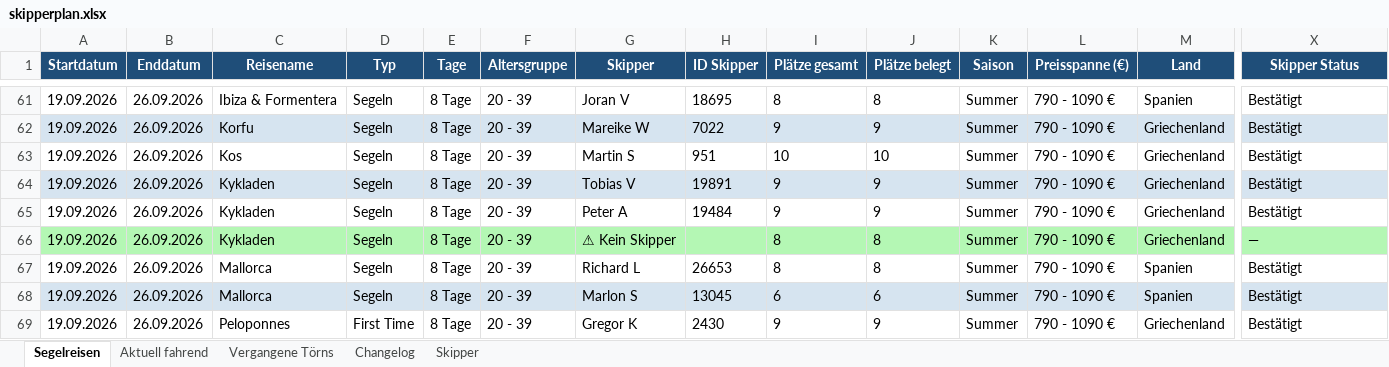
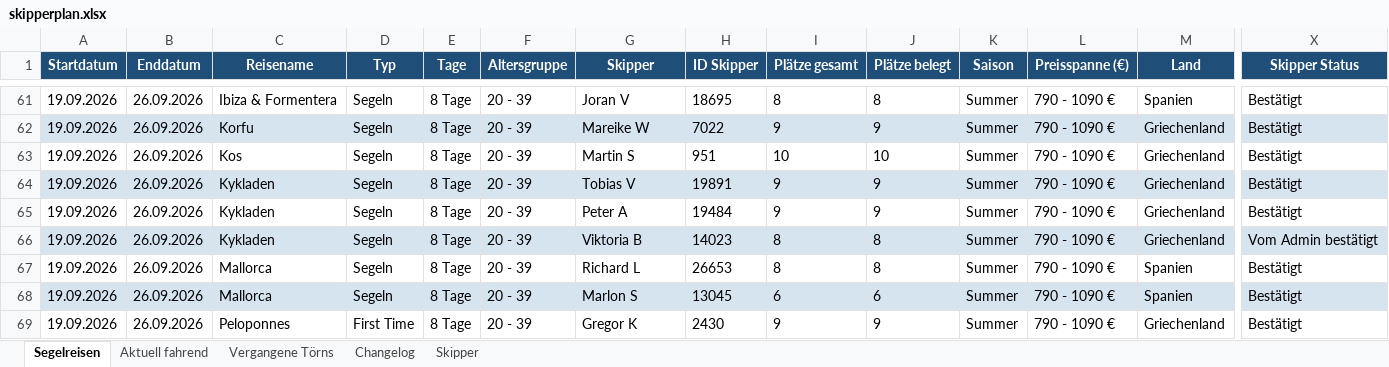
Before and after one commit to WolkeYachting/Skipperplan, an Excel workbook: skipperplan.xlsx, sheet Segelreisen, drawn as a sheet; only a part is shown, gaps mark what is left out; values as stored, in another font and other column widths than the file's, no borders; the diff covers the shown part only; the diff names each change by its address in the sheet, - before the commit and + after, or states it on an @@ line.

Commit message:
Skipperplan: 11.09.2026 03:01 UTC

```diff
--- a/skipperplan.xlsx (sheet Segelreisen)
+++ b/skipperplan.xlsx (sheet Segelreisen)
-A66:X66 fill: #B4F7B4
+A66:X66 fill: #D6E4F0
-G66 (Skipper): ⚠ Kein Skipper
+G66 (Skipper): Viktoria B
-H66 (ID Skipper): (empty)
+H66 (ID Skipper): 14023
-X66 (Skipper Status): —
+X66 (Skipper Status): Vom Admin bestätigt
```
Also changed, not shown: 1 added row, 14 edited cells and cell formats elsewhere in this sheet, sheet Changelog, sheet Skipper.
